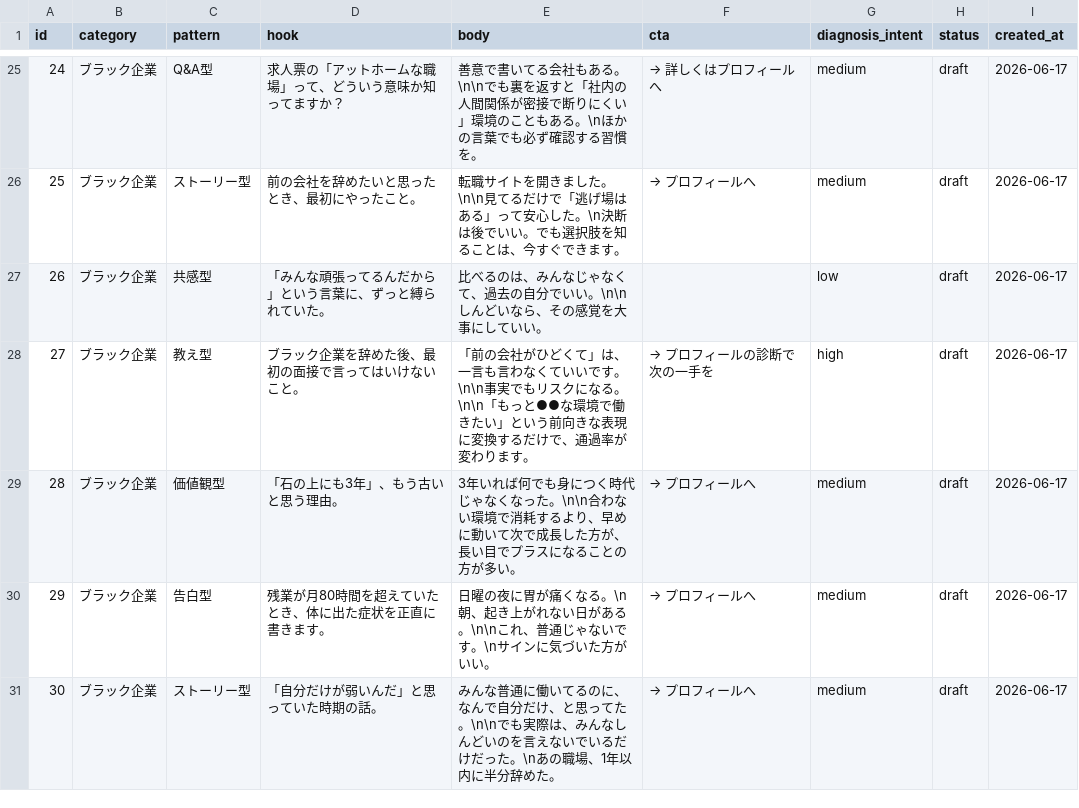
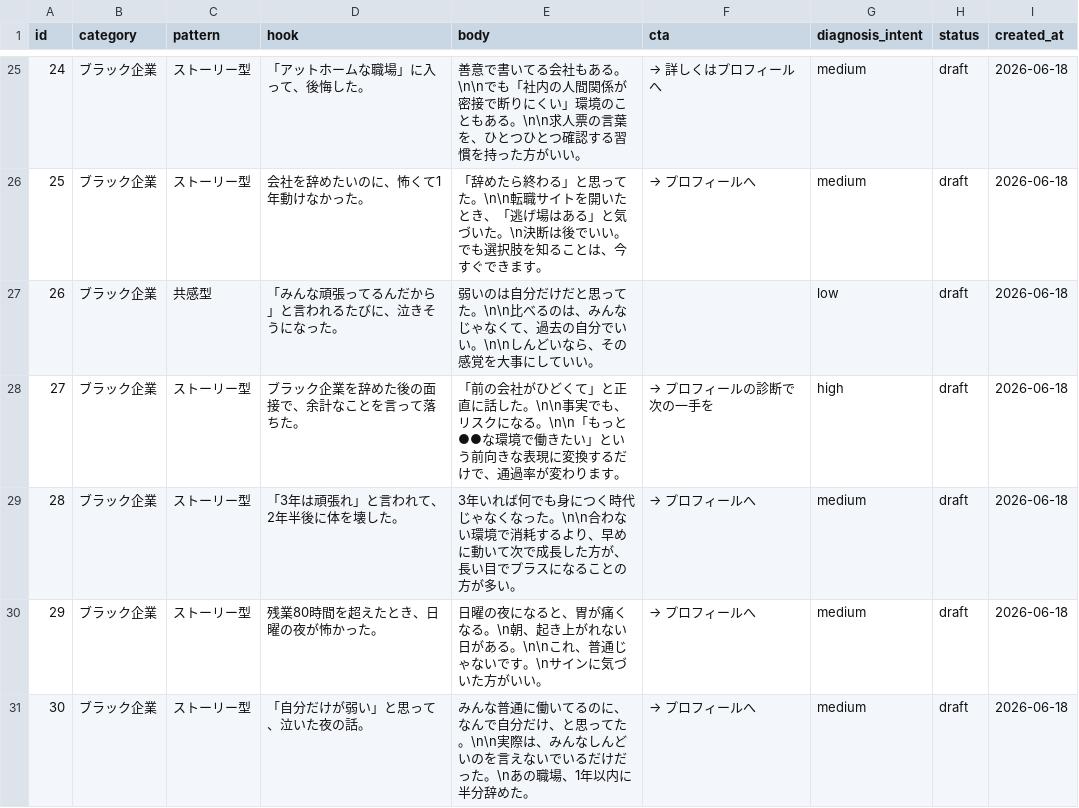
Before and after one commit to ren-os/threads-os, a CSV file: posts/threads_posts_stock.csv, drawn as a sheet; only a part is shown, gaps mark what is left out; the diff covers the shown part only.

```diff
--- a/posts/threads_posts_stock.csv
+++ b/posts/threads_posts_stock.csv
@@ -25,7 +25,7 @@ id,category,pattern,hook,body,cta,diagnosis_intent,status,created_at
-24,ブラック企業,Q&A型,"求人票の「アットホームな職場」って、どういう意味か知ってますか？","善意で書いてる会社もある。\n\nでも裏を返すと「社内の人間関係が密接で断りにくい」環境のこともある。\nほかの言葉でも必ず確認する習慣を。","→ 詳しくはプロフィールへ",medium,draft,2026-06-17
-25,ブラック企業,ストーリー型,"前の会社を辞めたいと思ったとき、最初にやったこと。","転職サイトを開きました。\n\n見てるだけで「逃げ場はある」って安心した。\n決断は後でいい。でも選択肢を知ることは、今すぐできます。","→ プロフィールへ",medium,draft,2026-06-17
-26,ブラック企業,共感型,"「みんな頑張ってるんだから」という言葉に、ずっと縛られていた。","比べるのは、みんなじゃなくて、過去の自分でいい。\n\nしんどいなら、その感覚を大事にしていい。","",low,draft,2026-06-17
-27,ブラック企業,教え型,"ブラック企業を辞めた後、最初の面接で言ってはいけないこと。","「前の会社がひどくて」は、一言も言わなくていいです。\n\n事実でもリスクになる。\n\n「もっと●●な環境で働きたい」という前向きな表現に変換するだけで、通過率が変わります。","→ プロフィールの診断で次の一手を",high,draft,2026-06-17
-28,ブラック企業,価値観型,"「石の上にも3年」、もう古いと思う理由。","3年いれば何でも身につく時代じゃなくなった。\n\n合わない環境で消耗するより、早めに動いて次で成長した方が、長い目でプラスになることの方が多い。","→ プロフィールへ",medium,draft,2026-06-17
-29,ブラック企業,告白型,"残業が月80時間を超えていたとき、体に出た症状を正直に書きます。","日曜の夜に胃が痛くなる。\n朝、起き上がれない日がある。\n\nこれ、普通じゃないです。\nサインに気づいた方がいい。","→ プロフィールへ",medium,draft,2026-06-17
-30,ブラック企業,ストーリー型,"「自分だけが弱いんだ」と思っていた時期の話。","みんな普通に働いてるのに、なんで自分だけ、と思ってた。\n\nでも実際は、みんなしんどいのを言えないでいるだけだった。\nあの職場、1年以内に半分辞めた。","→ プロフィールへ",medium,draft,2026-06-17
+24,ブラック企業,ストーリー型,"「アットホームな職場」に入って、後悔した。","善意で書いてる会社もある。\n\nでも「社内の人間関係が密接で断りにくい」環境のこともある。\n\n求人票の言葉を、ひとつひとつ確認する習慣を持った方がいい。","→ 詳しくはプロフィールへ",medium,draft,2026-06-18
+25,ブラック企業,ストーリー型,"会社を辞めたいのに、怖くて1年動けなかった。","「辞めたら終わる」と思ってた。\n\n転職サイトを開いたとき、「逃げ場はある」と気づいた。\n決断は後でいい。でも選択肢を知ることは、今すぐできます。","→ プロフィールへ",medium,draft,2026-06-18
+26,ブラック企業,共感型,"「みんな頑張ってるんだから」と言われるたびに、泣きそうになった。","弱いのは自分だけだと思ってた。\n\n比べるのは、みんなじゃなくて、過去の自分でいい。\n\nしんどいなら、その感覚を大事にしていい。","",low,draft,2026-06-18
+27,ブラック企業,ストーリー型,"ブラック企業を辞めた後の面接で、余計なことを言って落ちた。","「前の会社がひどくて」と正直に話した。\n\n事実でも、リスクになる。\n\n「もっと●●な環境で働きたい」という前向きな表現に変換するだけで、通過率が変わります。","→ プロフィールの診断で次の一手を",high,draft,2026-06-18
+28,ブラック企業,ストーリー型,"「3年は頑張れ」と言われて、2年半後に体を壊した。","3年いれば何でも身につく時代じゃなくなった。\n\n合わない環境で消耗するより、早めに動いて次で成長した方が、長い目でプラスになることの方が多い。","→ プロフィールへ",medium,draft,2026-06-18
+29,ブラック企業,ストーリー型,"残業80時間を超えたとき、日曜の夜が怖かった。","日曜の夜になると、胃が痛くなる。\n朝、起き上がれない日がある。\n\nこれ、普通じゃないです。\nサインに気づいた方がいい。","→ プロフィールへ",medium,draft,2026-06-18
+30,ブラック企業,ストーリー型,"「自分だけが弱い」と思って、泣いた夜の話。","みんな普通に働いてるのに、なんで自分だけ、と思ってた。\n\n実際は、みんなしんどいのを言えないでいるだけだった。\nあの職場、1年以内に半分辞めた。","→ プロフィールへ",medium,draft,2026-06-18
```
Also changed, not shown: 155 edited cells elsewhere in this file, 1 other file.
